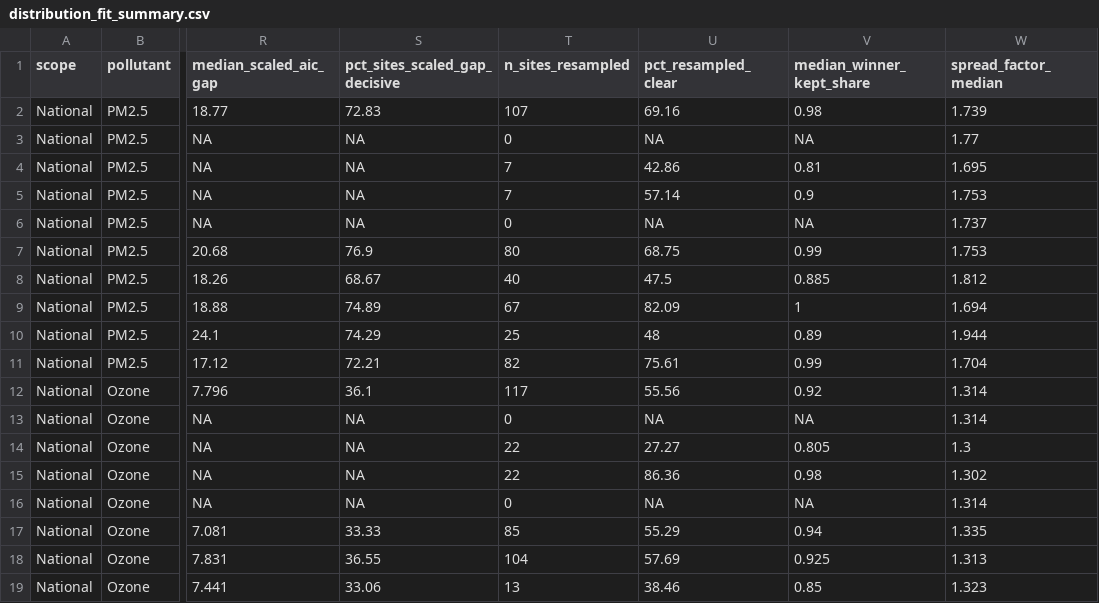
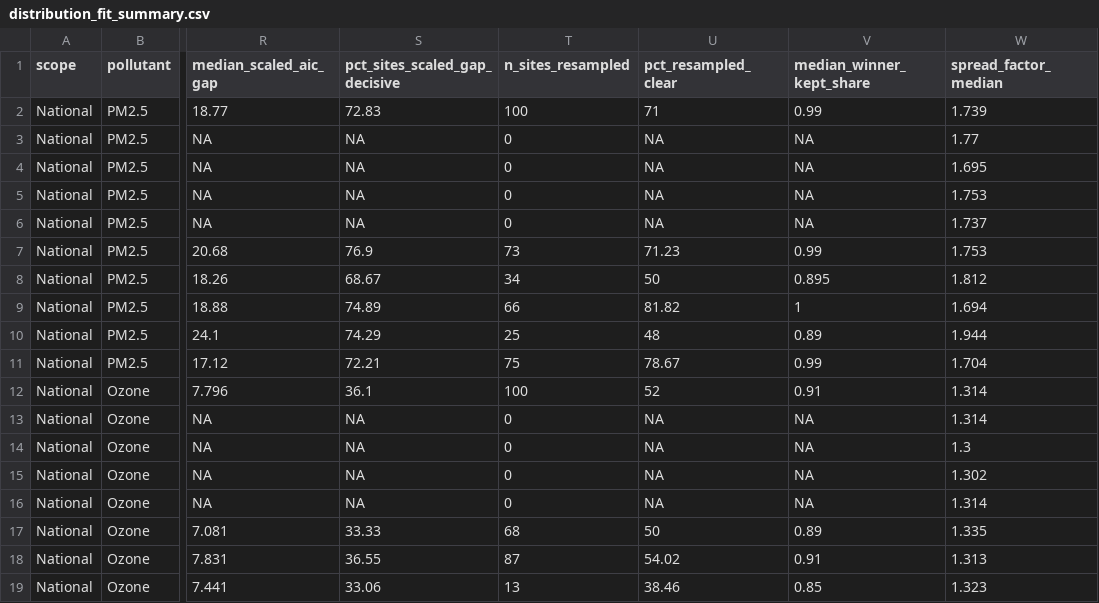
Before and after one commit to Yousef-sham5/houston-dfw-air-quality, a CSV file: data/processed/phase3/distribution_fit_summary.csv, drawn as a sheet; only a part is shown, gaps mark what is left out; the diff covers the shown part only; the diff names each change by its address in the sheet, - before the commit and + after, or states it on an @@ line.

Commit message:
Phase 3: section 5
Tail distributions & figure formatting

```diff
--- a/data/processed/phase3/distribution_fit_summary.csv
+++ b/data/processed/phase3/distribution_fit_summary.csv
-T2 (n_sites_resampled): 107
+T2 (n_sites_resampled): 100
-U2 (pct_resampled_clear): 69.16
+U2 (pct_resampled_clear): 71
-V2 (median_winner_kept_share): 0.98
+V2 (median_winner_kept_share): 0.99
-T4:T5 (n_sites_resampled): 7
+T4:T5 (n_sites_resampled): 0
-U4 (pct_resampled_clear): 42.86
+U4 (pct_resampled_clear): NA
-V4 (median_winner_kept_share): 0.81
+V4 (median_winner_kept_share): NA
-U5 (pct_resampled_clear): 57.14
+U5 (pct_resampled_clear): NA
-V5 (median_winner_kept_share): 0.9
+V5 (median_winner_kept_share): NA
-T7 (n_sites_resampled): 80
+T7 (n_sites_resampled): 73
-U7 (pct_resampled_clear): 68.75
+U7 (pct_resampled_clear): 71.23
-T8 (n_sites_resampled): 40
+T8 (n_sites_resampled): 34
-U8 (pct_resampled_clear): 47.5
+U8 (pct_resampled_clear): 50
-V8 (median_winner_kept_share): 0.885
+V8 (median_winner_kept_share): 0.895
-T9 (n_sites_resampled): 67
+T9 (n_sites_resampled): 66
-U9 (pct_resampled_clear): 82.09
+U9 (pct_resampled_clear): 81.82
-T11 (n_sites_resampled): 82
+T11 (n_sites_resampled): 75
-U11 (pct_resampled_clear): 75.61
+U11 (pct_resampled_clear): 78.67
-T12 (n_sites_resampled): 117
+T12 (n_sites_resampled): 100
-U12 (pct_resampled_clear): 55.56
+U12 (pct_resampled_clear): 52
-V12 (median_winner_kept_share): 0.92
+V12 (median_winner_kept_share): 0.91
-T14:T15 (n_sites_resampled): 22
+T14:T15 (n_sites_resampled): 0
-U14 (pct_resampled_clear): 27.27
+U14 (pct_resampled_clear): NA
-V14 (median_winner_kept_share): 0.805
+V14 (median_winner_kept_share): NA
-U15 (pct_resampled_clear): 86.36
+U15 (pct_resampled_clear): NA
-V15 (median_winner_kept_share): 0.98
+V15 (median_winner_kept_share): NA
-T17 (n_sites_resampled): 85
+T17 (n_sites_resampled): 68
-U17 (pct_resampled_clear): 55.29
+U17 (pct_resampled_clear): 50
-V17 (median_winner_kept_share): 0.94
+V17 (median_winner_kept_share): 0.89
-T18 (n_sites_resampled): 104
+T18 (n_sites_resampled): 87
-U18 (pct_resampled_clear): 57.69
+U18 (pct_resampled_clear): 54.02
-V18 (median_winner_kept_share): 0.925
+V18 (median_winner_kept_share): 0.91
```
Also changed, not shown: 27 edited cells elsewhere in this file, 20 other files.
